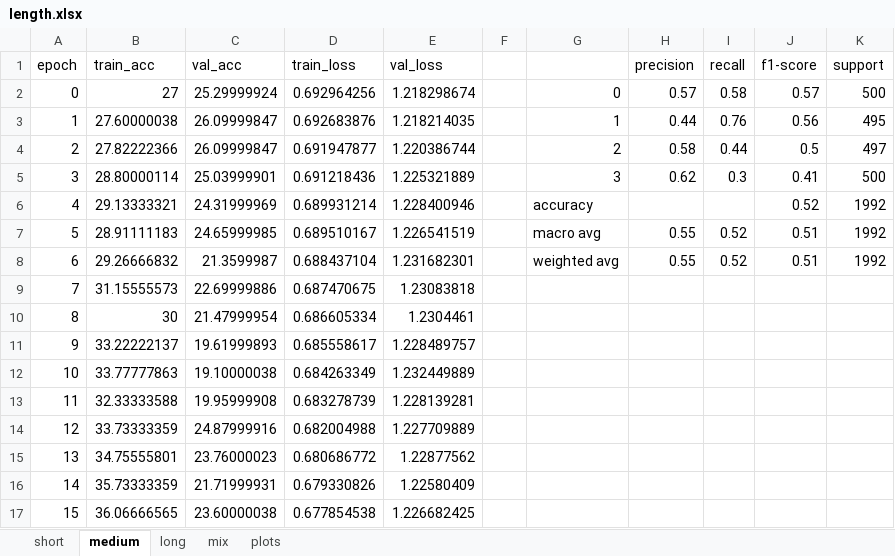
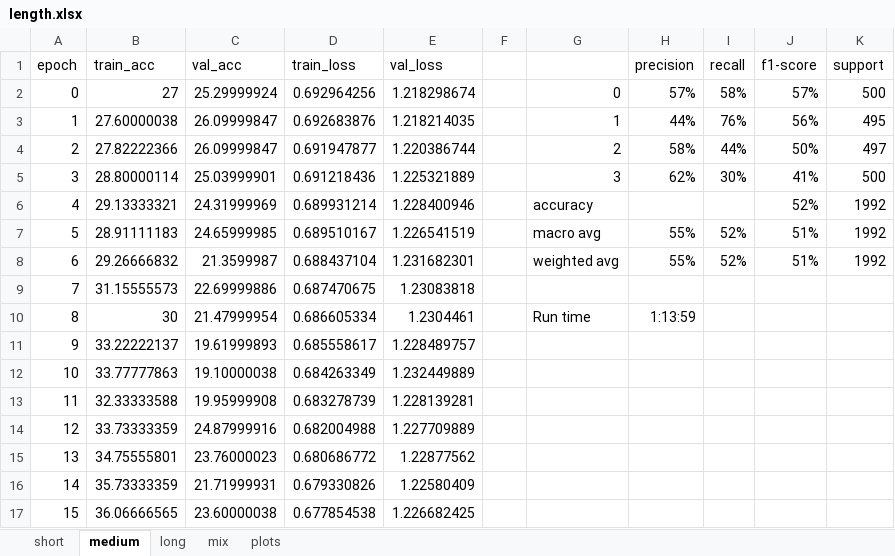
Before and after one commit to madelineyounes/thesis, an Excel workbook: output/length.xlsx, sheet medium, drawn as a sheet; only a part is shown; values as stored, in another font and other column widths than the file's, no borders; the diff names each change by its address in the sheet, - before the commit and + after, or states it on an @@ line.

```diff
--- a/output/length.xlsx (sheet medium)
+++ b/output/length.xlsx (sheet medium)
-H2 (precision): 0.57
+H2 (precision): 57%
-I2 (recall): 0.58
+I2 (recall): 58%
-J2 (f1-score): 0.57
+J2 (f1-score): 57%
-H3 (precision): 0.44
+H3 (precision): 44%
-I3 (recall): 0.76
+I3 (recall): 76%
-J3 (f1-score): 0.56
+J3 (f1-score): 56%
-H4 (precision): 0.58
+H4 (precision): 58%
-I4 (recall): 0.44
+I4 (recall): 44%
-J4 (f1-score): 0.5
+J4 (f1-score): 50%
-H5 (precision): 0.62
+H5 (precision): 62%
-I5 (recall): 0.3
+I5 (recall): 30%
-J5 (f1-score): 0.41
+J5 (f1-score): 41%
-J6 (f1-score): 0.52
+J6 (f1-score): 52%
-H7:H8 (precision): 0.55
+H7:H8 (precision): 55%
-I7:I8 (recall): 0.52
+I7:I8 (recall): 52%
-J7:J8 (f1-score): 0.51
+J7:J8 (f1-score): 51%
-G10: (empty)
+G10: Run time
-H10 (precision): (empty)
+H10 (precision): 1:13:59
```
Also changed, not shown: sheet short, sheet long, sheet mix, charts or pictures, output/model-type2.xlsx, 4 other files.
